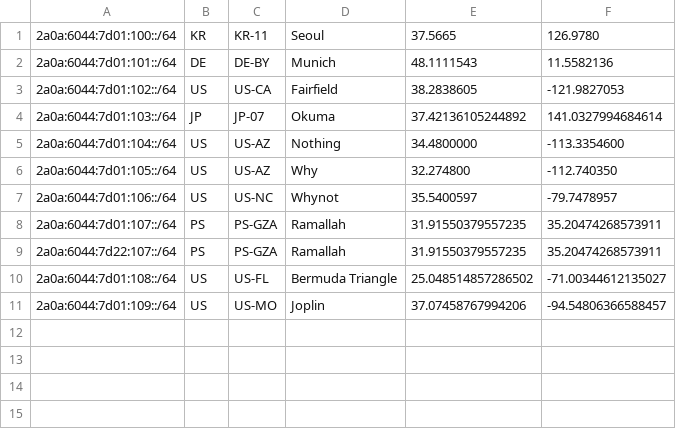
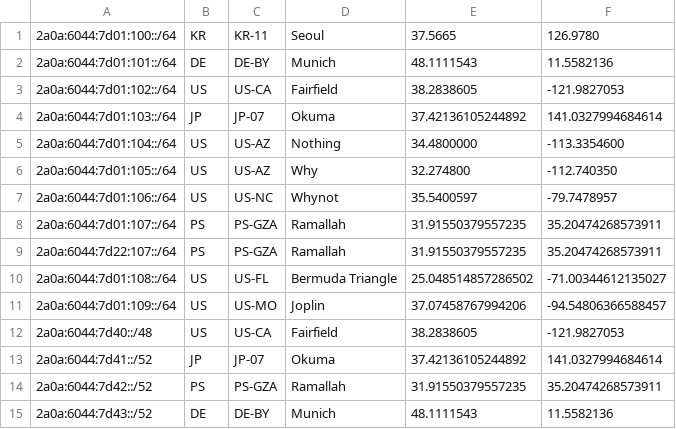
Before and after one commit to junepark678/geofeed, a CSV file: 2a0a:6044:7d01:100::|56.csv, drawn as a sheet; the diff names each change by its address in the sheet, - before the commit and + after, or states it on an @@ line.

Commit message:
Update 2a0a:6044:7d01:100::|56.csv

```diff
--- a/2a0a:6044:7d01:100::|56.csv
+++ b/2a0a:6044:7d01:100::|56.csv
+row 12: 2a0a:6044:7d40::/48 | US | US-CA | Fairfield | 38.2838605 | -121.9827053
+row 13: 2a0a:6044:7d41::/52 | JP | JP-07 | Okuma | 37.42136105244892 | 141.0327994684614
+row 14: 2a0a:6044:7d42::/52 | PS | PS-GZA | Ramallah | 31.91550379557235 | 35.20474268573911
+row 15: 2a0a:6044:7d43::/52 | DE | DE-BY | Munich | 48.1111543 | 11.5582136
```
